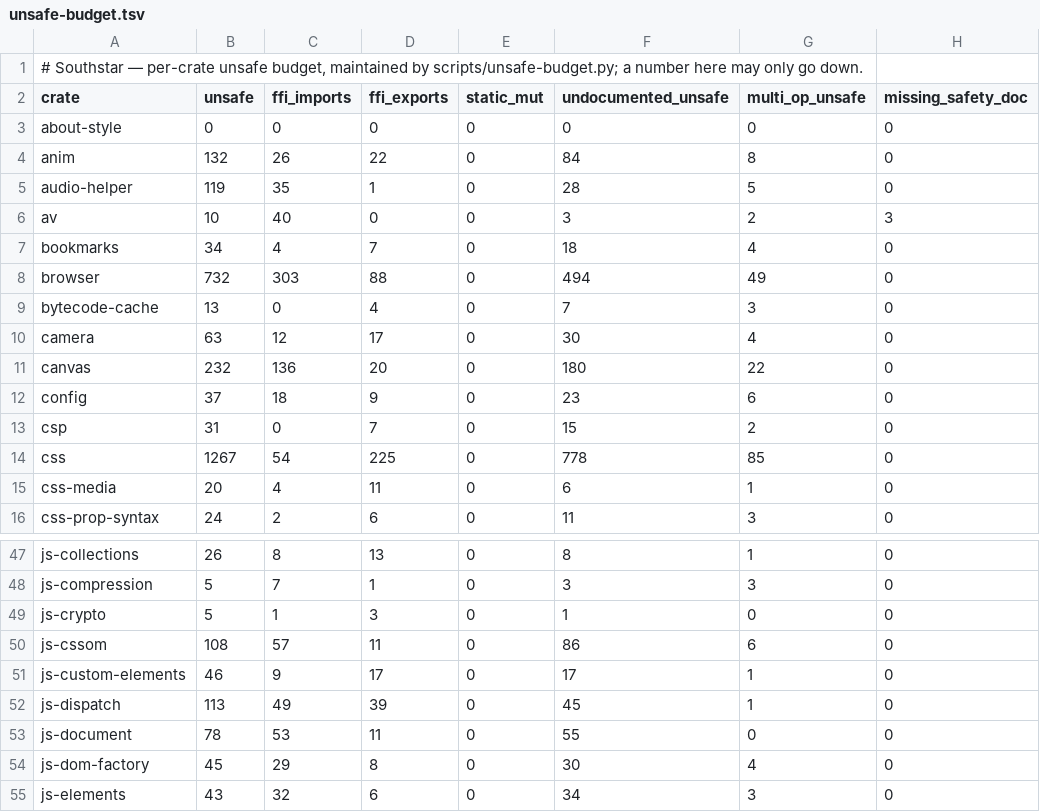
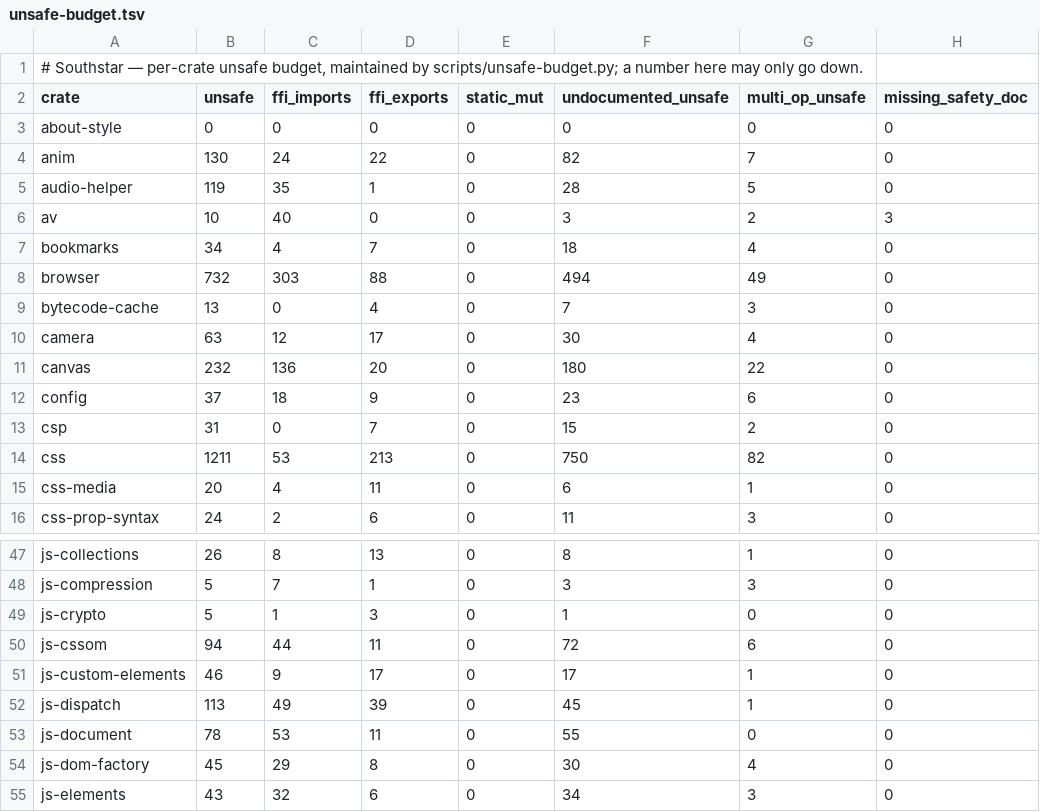
Before and after one commit to nordstjernen-web/southstar-browser, a TSV file: rust/unsafe-budget.tsv, drawn as a sheet; only a part is shown, gaps mark what is left out.

```diff
--- a/rust/unsafe-budget.tsv
+++ b/rust/unsafe-budget.tsv
@@ -3,3 +3,3 @@ crate	unsafe	ffi_imports	ffi_exports	static_mut	undocumented_unsafe	multi_op_uns
 about-style	0	0	0	0	0	0	0
-anim	132	26	22	0	84	8	0
+anim	130	24	22	0	82	7	0
 audio-helper	119	35	1	0	28	5	0
@@ -13,3 +13,3 @@ config	37	18	9	0	23	6	0
 csp	31	0	7	0	15	2	0
-css	1267	54	225	0	778	85	0
+css	1211	53	213	0	750	82	0
 css-media	20	4	11	0	6	1	0
@@ -49,3 +49,3 @@ js-compression	5	7	1	0	3	3	0
 js-crypto	5	1	3	0	1	0	0
-js-cssom	108	57	11	0	86	6	0
+js-cssom	94	44	11	0	72	6	0
 js-custom-elements	46	9	17	0	17	1	0
```
Also changed, not shown: 22 other files.
